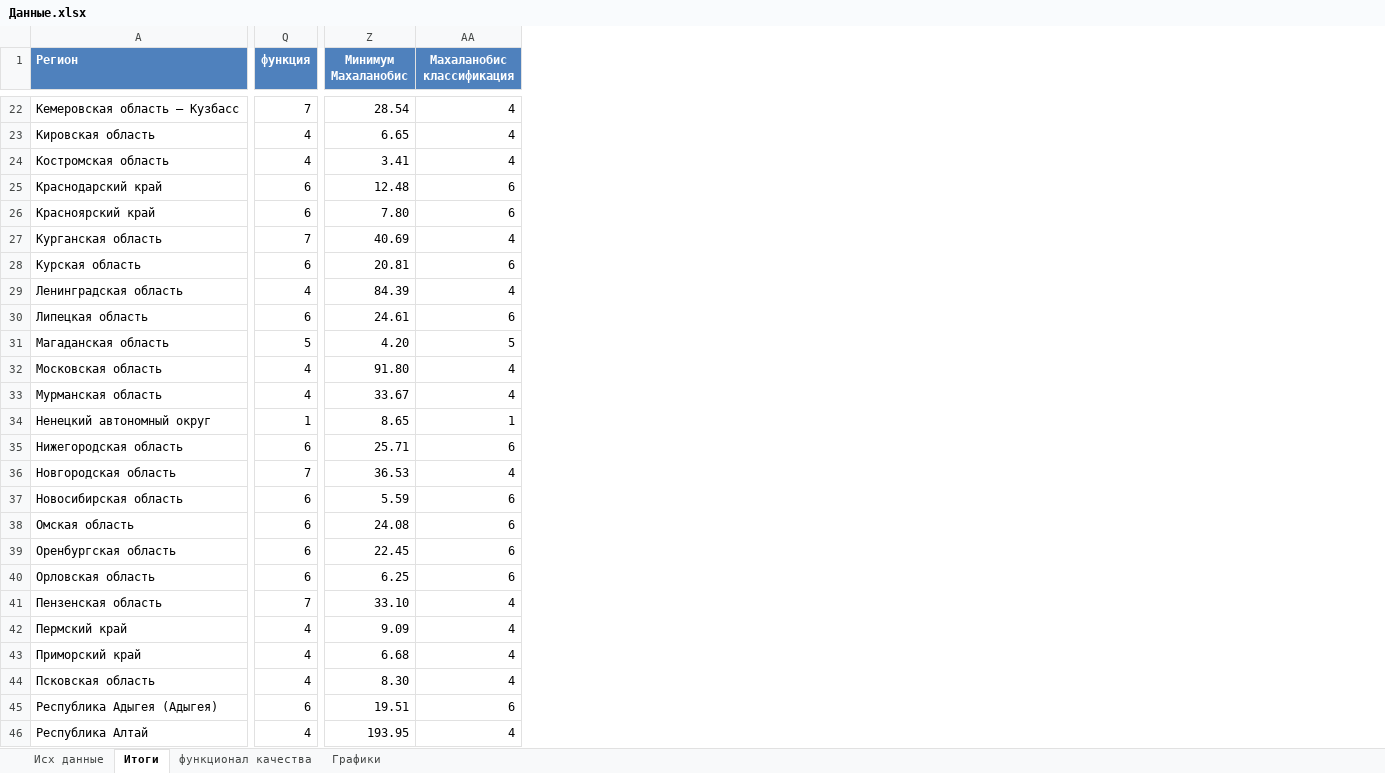
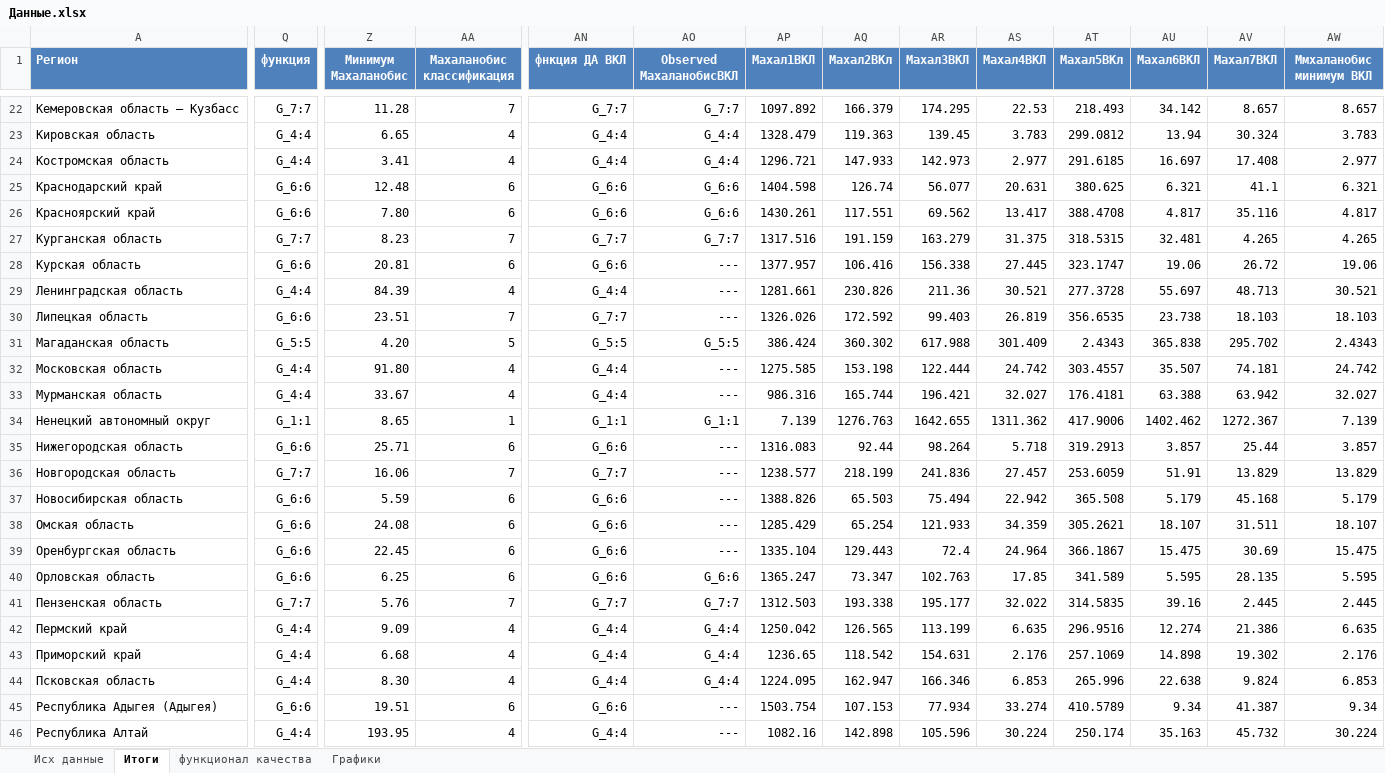
Before and after one commit to mmonastyrskiy/7_sem, an Excel workbook: Многомерный анализ и прогнозирование/лаб 2/Данные.xlsx, sheet Итоги, drawn as a sheet; only a part is shown, gaps mark what is left out; values as stored, in another font and other column widths than the file's, no borders; table styles not drawn; the diff covers the shown part only; the diff names each change by its address in the sheet, - before the commit and + after, or states it on an @@ line.

```diff
--- a/Многомерный анализ и прогнозирование/лаб 2/Данные.xlsx (sheet Итоги)
+++ b/Многомерный анализ и прогнозирование/лаб 2/Данные.xlsx (sheet Итоги)
+column AN (фнкция ДА ВКЛ), rows 22-46: G_7:7 | G_4:4 | G_4:4 | G_6:6 | G_6:6 | G_7:7 | G_6:6 | G_4:4 | G_7:7 | G_5:5 | G_4:4 | G_4:4 | G_1:1 | G_6:6 | G_7:7 | G_6:6 | G_6:6 | G_6:6 | G_6:6 | G_7:7 | G_4:4 | G_4:4 | G_4:4 | G_6:6 | G_4:4
+column AO (Observed МахаланобисВКЛ), rows 22-46: G_7:7 | G_4:4 | G_4:4 | G_6:6 | G_6:6 | G_7:7 | --- | --- | --- | G_5:5 | --- | --- | G_1:1 | --- | --- | --- | --- | --- | G_6:6 | G_7:7 | G_4:4 | G_4:4 | G_4:4 | --- | ---
+column AP (Махал1ВКЛ), rows 22-46: 1097.892 | 1328.479 | 1296.721 | 1404.598 | 1430.261 | 1317.516 | 1377.957 | 1281.661 | 1326.026 | 386.424 | 1275.585 | 986.316 | 7.139 | 1316.083 | 1238.577 | 1388.826 | 1285.429 | 1335.104 | 1365.247 | 1312.503 | 1250.042 | 1236.65 | 1224.095 | 1503.754 | 1082.16
+column AQ (Махал2ВКл), rows 22-46: 166.379 | 119.363 | 147.933 | 126.74 | 117.551 | 191.159 | 106.416 | 230.826 | 172.592 | 360.302 | 153.198 | 165.744 | 1276.763 | 92.44 | 218.199 | 65.503 | 65.254 | 129.443 | 73.347 | 193.338 | 126.565 | 118.542 | 162.947 | 107.153 | 142.898
+column AR (Махал3ВКЛ), rows 22-46: 174.295 | 139.45 | 142.973 | 56.077 | 69.562 | 163.279 | 156.338 | 211.36 | 99.403 | 617.988 | 122.444 | 196.421 | 1642.655 | 98.264 | 241.836 | 75.494 | 121.933 | 72.4 | 102.763 | 195.177 | 113.199 | 154.631 | 166.346 | 77.934 | 105.596
+column AS (Махал4ВКЛ), rows 22-46: 22.53 | 3.783 | 2.977 | 20.631 | 13.417 | 31.375 | 27.445 | 30.521 | 26.819 | 301.409 | 24.742 | 32.027 | 1311.362 | 5.718 | 27.457 | 22.942 | 34.359 | 24.964 | 17.85 | 32.022 | 6.635 | 2.176 | 6.853 | 33.274 | 30.224
+column AT (Махал5ВКл), rows 22-46: 218.493 | 299.0812 | 291.6185 | 380.625 | 388.4708 | 318.5315 | 323.1747 | 277.3728 | 356.6535 | 2.4343 | 303.4557 | 176.4181 | 417.9006 | 319.2913 | 253.6059 | 365.508 | 305.2621 | 366.1867 | 341.589 | 314.5835 | 296.9516 | 257.1069 | 265.996 | 410.5789 | 250.174
+column AU (Махал6ВКЛ), rows 22-46: 34.142 | 13.94 | 16.697 | 6.321 | 4.817 | 32.481 | 19.06 | 55.697 | 23.738 | 365.838 | 35.507 | 63.388 | 1402.462 | 3.857 | 51.91 | 5.179 | 18.107 | 15.475 | 5.595 | 39.16 | 12.274 | 14.898 | 22.638 | 9.34 | 35.163
+column AV (Махал7ВКЛ), rows 22-46: 8.657 | 30.324 | 17.408 | 41.1 | 35.116 | 4.265 | 26.72 | 48.713 | 18.103 | 295.702 | 74.181 | 63.942 | 1272.367 | 25.44 | 13.829 | 45.168 | 31.511 | 30.69 | 28.135 | 2.445 | 21.386 | 19.302 | 9.824 | 41.387 | 45.732
+column AW (Ммхаланобис минимум ВКЛ), rows 22-46: 8.657 | 3.783 | 2.977 | 6.321 | 4.817 | 4.265 | 19.06 | 30.521 | 18.103 | 2.4343 | 24.742 | 32.027 | 7.139 | 3.857 | 13.829 | 5.179 | 18.107 | 15.475 | 5.595 | 2.445 | 6.635 | 2.176 | 6.853 | 9.34 | 30.224
-Q22 (функция): 7
+Q22 (функция): G_7:7
-Z22 (Минимум Махаланобис): 28.54
+Z22 (Минимум Махаланобис): 11.28
-AA22 (Махаланобис классификация): 4
+AA22 (Махаланобис классификация): 7
-Q23:Q24 (функция): 4
+Q23:Q24 (функция): G_4:4
-Q25:Q26 (функция): 6
+Q25:Q26 (функция): G_6:6
-Q27 (функция): 7
+Q27 (функция): G_7:7
-Z27 (Минимум Махаланобис): 40.69
+Z27 (Минимум Махаланобис): 8.23
-AA27 (Махаланобис классификация): 4
+AA27 (Махаланобис классификация): 7
-Q28 (функция): 6
+Q28 (функция): G_6:6
-Q29 (функция): 4
+Q29 (функция): G_4:4
-Q30 (функция): 6
+Q30 (функция): G_6:6
-Z30 (Минимум Махаланобис): 24.61
+Z30 (Минимум Махаланобис): 23.51
-AA30 (Махаланобис классификация): 6
+AA30 (Махаланобис классификация): 7
-Q31 (функция): 5
+Q31 (функция): G_5:5
-Q32:Q33 (функция): 4
+Q32:Q33 (функция): G_4:4
-Q34 (функция): 1
+Q34 (функция): G_1:1
-Q35 (функция): 6
+Q35 (функция): G_6:6
-Q36 (функция): 7
+Q36 (функция): G_7:7
-Z36 (Минимум Махаланобис): 36.53
+Z36 (Минимум Махаланобис): 16.06
-AA36 (Махаланобис классификация): 4
+AA36 (Махаланобис классификация): 7
-Q37:Q40 (функция): 6
+Q37:Q40 (функция): G_6:6
-Q41 (функция): 7
+Q41 (функция): G_7:7
-Z41 (Минимум Махаланобис): 33.10
+Z41 (Минимум Махаланобис): 5.76
-AA41 (Махаланобис классификация): 4
+AA41 (Махаланобис классификация): 7
-Q42:Q44 (функция): 4
+Q42:Q44 (функция): G_4:4
-Q45 (функция): 6
+Q45 (функция): G_6:6
-Q46 (функция): 4
+Q46 (функция): G_4:4
```
Also changed, not shown: 36 added columns, 83 edited cells and cell formats elsewhere in this sheet, sheet функционал качества, formulas that keep their value, charts or pictures, 2 other files.
